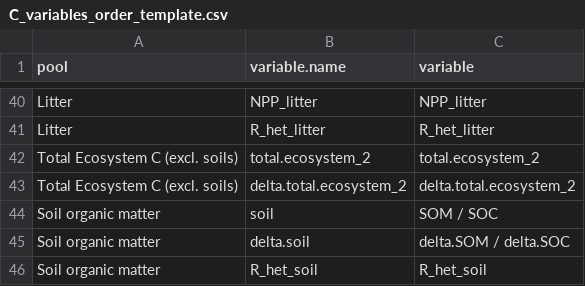
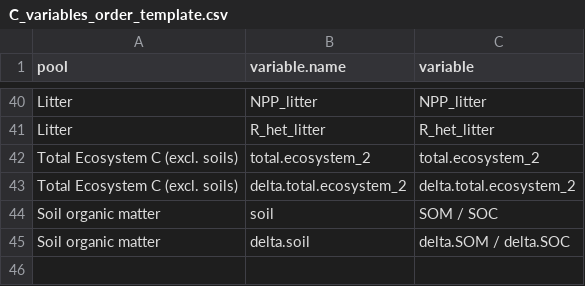
Before and after one commit to forc-db/IPCC-EFDB-integration, a CSV file: doc/manuscript/figures_tables/C_variables_order_template.csv, drawn as a sheet; only a part is shown, gaps mark what is left out; the diff names each change by its address in the sheet, - before the commit and + after, or states it on an @@ line.

Commit message:
remove R_het_soil from table
@ValentineHerr , FYI. I removed R_het_soil from C_variables_order_template.csv and manually deleted from C_variables.csv. (Works for now -we should get an identical table when it's updated by code.)

#45

```diff
--- a/doc/manuscript/figures_tables/C_variables_order_template.csv
+++ b/doc/manuscript/figures_tables/C_variables_order_template.csv
-row 46: Soil organic matter | R_het_soil | R_het_soil
```
Also changed, not shown: doc/manuscript/figures_tables/C_variables.csv.
